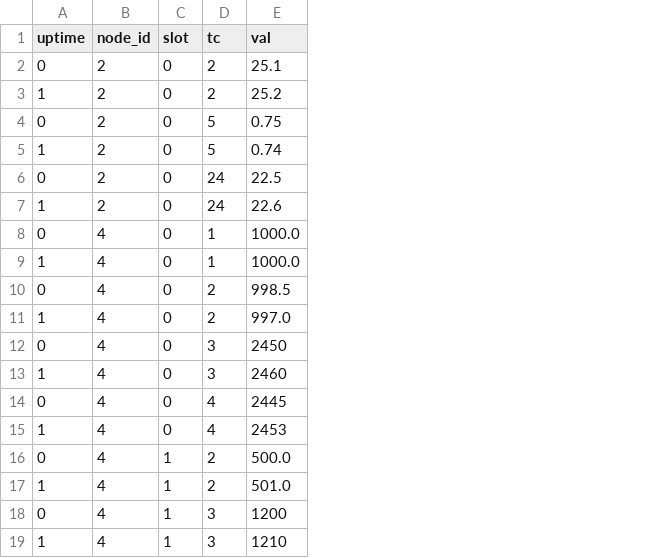
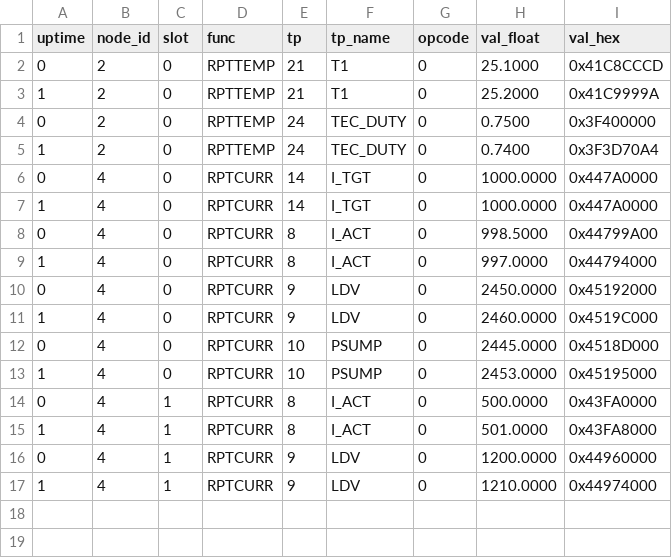
Before and after one commit to vincenthao/laser-daq-tool, a CSV file: resources/sample_data/sample_mixed.csv, drawn as a sheet; removed rows and columns are numbered as before the commit, all else as after; the diff names each change by its address in the sheet, - before the commit and + after, or states it on an @@ line.

```diff
--- a/resources/sample_data/sample_mixed.csv
+++ b/resources/sample_data/sample_mixed.csv
-column D (tc), rows 4-19: 5 | 5 | 24 | 24 | 1 | 1 | 2 | 2 | 3 | 3 | 4 | 4 | 2 | 2 | 3 | 3
-column E (val), rows 4-19: 0.75 | 0.74 | 22.5 | 22.6 | 1000.0 | 1000.0 | 998.5 | 997.0 | 2450 | 2460 | 2445 | 2453 | 500.0 | 501.0 | 1200 | 1210
+column D (func), rows 2-17: RPTTEMP | RPTTEMP | RPTTEMP | RPTTEMP | RPTCURR | RPTCURR | RPTCURR | RPTCURR | RPTCURR | RPTCURR | RPTCURR | RPTCURR | RPTCURR | RPTCURR | RPTCURR | RPTCURR
+column E (tp), rows 2-17: 21 | 21 | 24 | 24 | 14 | 14 | 8 | 8 | 9 | 9 | 10 | 10 | 8 | 8 | 9 | 9
+column F (tp_name), rows 2-17: T1 | T1 | TEC_DUTY | TEC_DUTY | I_TGT | I_TGT | I_ACT | I_ACT | LDV | LDV | PSUMP | PSUMP | I_ACT | I_ACT | LDV | LDV
+column G (opcode), rows 2-17: all 0
+column H (val_float), rows 2-17: 25.1000 | 25.2000 | 0.7500 | 0.7400 | 1000.0000 | 1000.0000 | 998.5000 | 997.0000 | 2450.0000 | 2460.0000 | 2445.0000 | 2453.0000 | 500.0000 | 501.0000 | 1200.0000 | 1210.0000
+column I (val_hex), rows 2-17: 0x41C8CCCD | 0x41C9999A | 0x3F400000 | 0x3F3D70A4 | 0x447A0000 | 0x447A0000 | 0x44799A00 | 0x44794000 | 0x45192000 | 0x4519C000 | 0x4518D000 | 0x45195000 | 0x43FA0000 | 0x43FA8000 | 0x44960000 | 0x44974000
-row 2: 0 | 2 | 0 | 2 | 25.1
-row 3: 1 | 2 | 0 | 2 | 25.2
```
Also changed, not shown: 17 other files.
